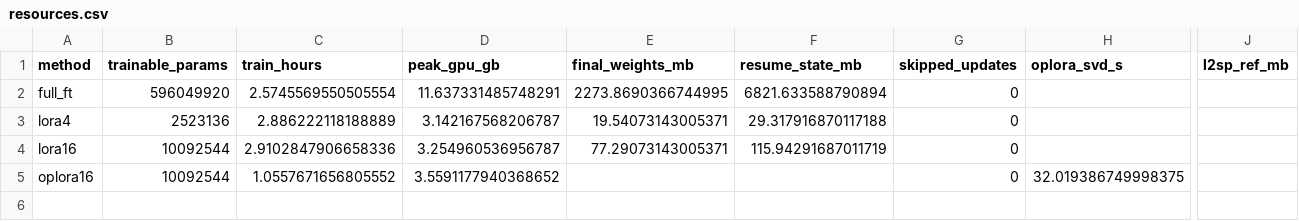
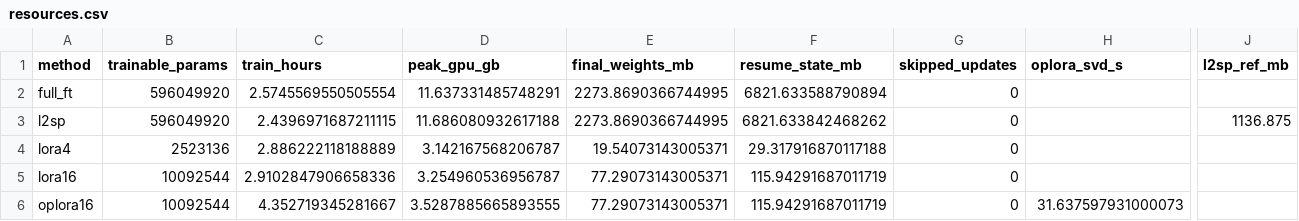
Before and after one commit to ahmedmahni07-commits/27100150_PA3, a CSV file: results/task1/summary/resources.csv, drawn as a sheet; only a part is shown, gaps mark what is left out; addresses are those after the commit; rows hold the shown columns only; the diff names each change by its address in the sheet, - before the commit and + after, or states it on an @@ line.

```diff
--- a/results/task1/summary/resources.csv
+++ b/results/task1/summary/resources.csv
+row 3: l2sp | 596049920 | 2.4396971687211115 | 11.686080932617188 | 2273.8690366744995 | 6821.633842468262 | 0 |  | 1136.875
-C6 (train_hours): 1.0557671656805552
+C6 (train_hours): 4.352719345281667
-D6 (peak_gpu_gb): 3.5591177940368652
+D6 (peak_gpu_gb): 3.5287885665893555
-E6 (final_weights_mb): (empty)
+E6 (final_weights_mb): 77.29073143005371
-F6 (resume_state_mb): (empty)
+F6 (resume_state_mb): 115.94291687011719
-H6 (oplora_svd_s): 32.019386749998375
+H6 (oplora_svd_s): 31.637597931000073
```
Also changed, not shown: results/task1/summary/benchmarks.csv, results/task1/summary/regularization.csv, 2 other files.
